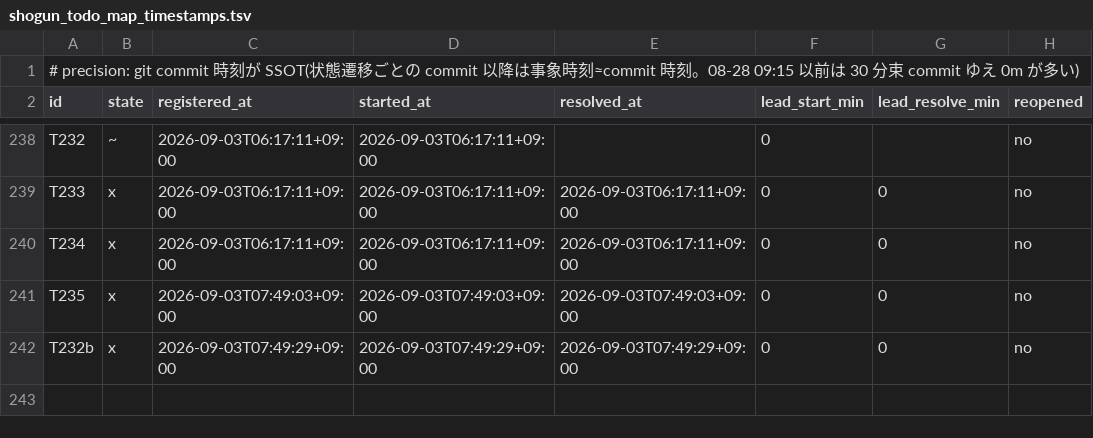
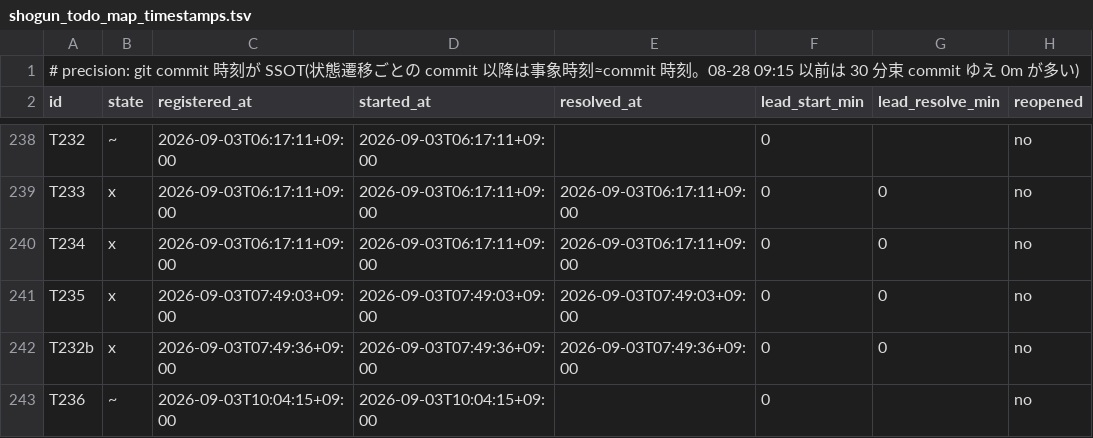
Before and after one commit to simokitafresh/multi-agent-shogun, a TSV file: queue/shogun_todo_map_timestamps.tsv, drawn as a sheet; only a part is shown, gaps mark what is left out.

Commit message:
todo map: 09-03 10:05 T230 P0 完了/T236 クローズ工程+HTML
Published-By: wrapper

```diff
--- a/queue/shogun_todo_map_timestamps.tsv
+++ b/queue/shogun_todo_map_timestamps.tsv
@@ -241,2 +241,3 @@ T234	x	2026-09-03T06:17:11+09:00	2026-09-03T06:17:11+09:00	2026-09-03T06:17:11+0
 T235	x	2026-09-03T07:49:03+09:00	2026-09-03T07:49:03+09:00	2026-09-03T07:49:03+09:00	0	0	no
-T232b	x	2026-09-03T07:49:29+09:00	2026-09-03T07:49:29+09:00	2026-09-03T07:49:29+09:00	0	0	no
+T232b	x	2026-09-03T07:49:36+09:00	2026-09-03T07:49:36+09:00	2026-09-03T07:49:36+09:00	0	0	no
+T236	~	2026-09-03T10:04:15+09:00	2026-09-03T10:04:15+09:00		0		no
```
Also changed, not shown: 2 other files.
